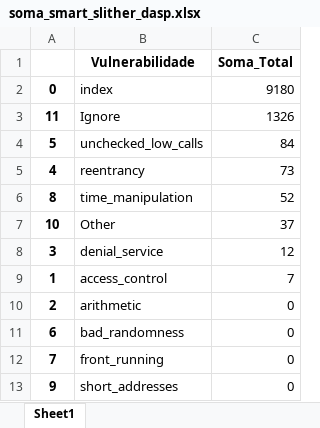
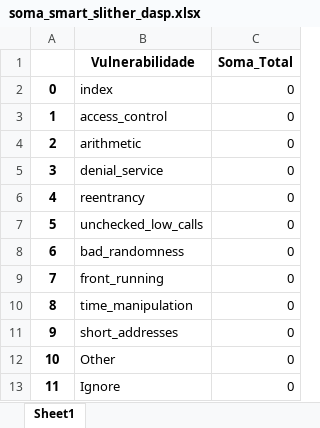
Before and after one commit to drinith/analysis_mestrado, an Excel workbook: soma_smart_slither_dasp.xlsx, sheet Sheet1, drawn as a sheet; values as stored, in another font and other column widths than the file's, no borders; removed rows and columns are numbered as before the commit, all else as after; the diff names each change by its address in the sheet, - before the commit and + after, or states it on an @@ line.

```diff
--- a/soma_smart_slither_dasp.xlsx (sheet Sheet1)
+++ b/soma_smart_slither_dasp.xlsx (sheet Sheet1)
-C2 (Soma_Total): 9180
+C2 (Soma_Total): 0
-row 3: 11 | Ignore | 1326
-row 4: 5 | unchecked_low_calls | 84
-row 5: 4 | reentrancy | 73
-row 6: 8 | time_manipulation | 52
-row 7: 10 | Other | 37
-row 8: 3 | denial_service | 12
-C3 (Soma_Total): 7
+C3 (Soma_Total): 0
+row 5: 3 | denial_service | 0
+row 6: 4 | reentrancy | 0
+row 7: 5 | unchecked_low_calls | 0
+row 10: 8 | time_manipulation | 0
+row 12: 10 | Other | 0
+row 13: 11 | Ignore | 0
```
Also changed, not shown: dasp_slither.xlsx, soma_slither_smartbugs.xlsx, 7 other files.
